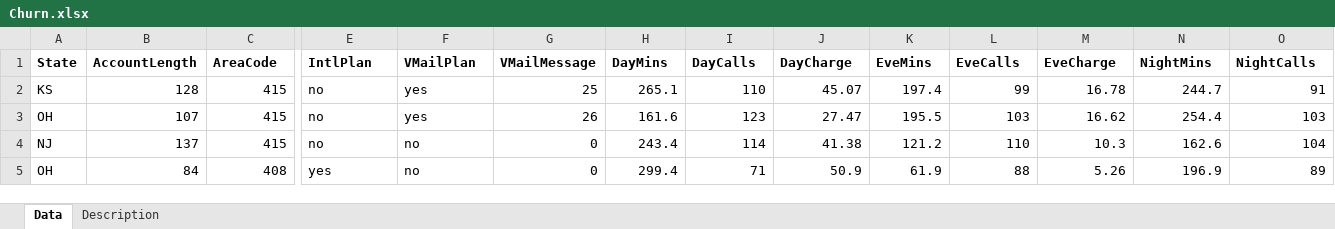
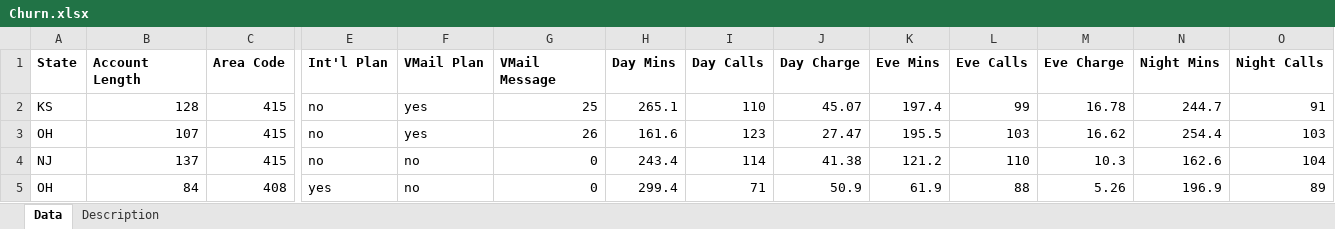
Before and after one commit to eitellauria/datafiles, an Excel workbook: Churn.xlsx, sheet Data, drawn as a sheet; only a part is shown, gaps mark what is left out; values as stored, in another font and other column widths than the file's, no borders; the diff covers the shown part only; the diff names each change by its address in the sheet, - before the commit and + after, or states it on an @@ line.

```diff
--- a/Churn.xlsx (sheet Data)
+++ b/Churn.xlsx (sheet Data)
-B1: AccountLength
+B1: Account Length
-C1: AreaCode
+C1: Area Code
-E1: IntlPlan
+E1: Int'l Plan
-F1: VMailPlan
+F1: VMail Plan
-G1: VMailMessage
+G1: VMail Message
-H1: DayMins
+H1: Day Mins
-I1: DayCalls
+I1: Day Calls
-J1: DayCharge
+J1: Day Charge
-K1: EveMins
+K1: Eve Mins
-L1: EveCalls
+L1: Eve Calls
-M1: EveCharge
+M1: Eve Charge
-N1: NightMins
+N1: Night Mins
-O1: NightCalls
+O1: Night Calls
```
Also changed, not shown: 5 edited cells elsewhere in this sheet, 1 other file.
